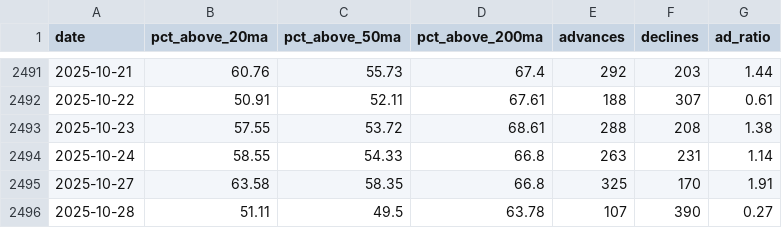
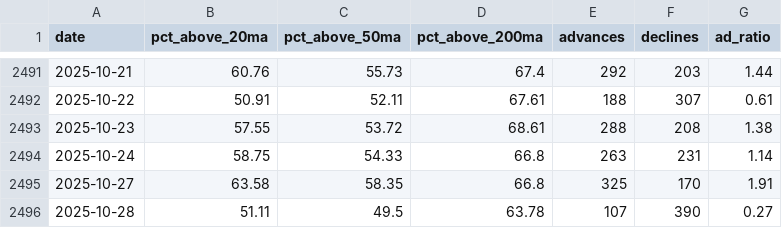
Before and after one commit to JiananZhao/html, a CSV file: market_breadth.csv, drawn as a sheet; only a part is shown, gaps mark what is left out.

```diff
--- a/market_breadth.csv
+++ b/market_breadth.csv
@@ -2493,3 +2493,3 @@ date,pct_above_20ma,pct_above_50ma,pct_above_200ma,advances,declines,ad_ratio
 2025-10-23,57.55,53.72,68.61,288,208,1.38
-2025-10-24,58.55,54.33,66.8,263,231,1.14
+2025-10-24,58.75,54.33,66.8,263,231,1.14
 2025-10-27,63.58,58.35,66.8,325,170,1.91
```
